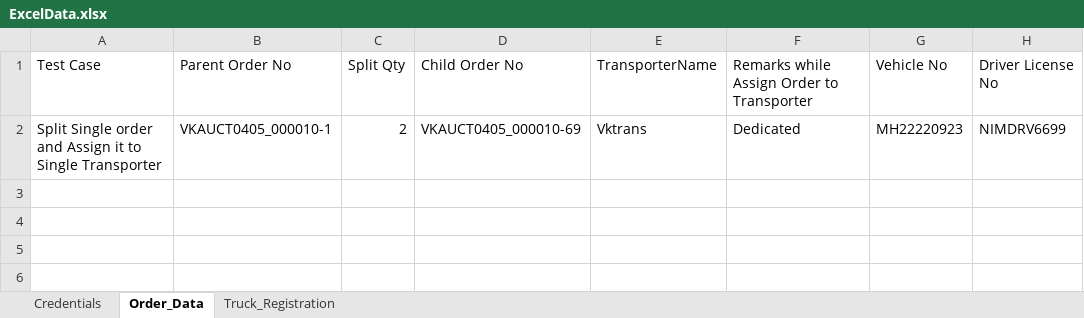
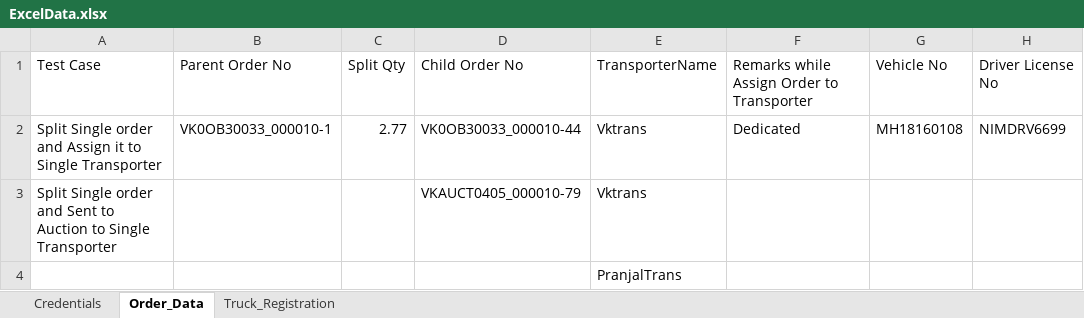
Before and after one commit to Vk27varshakadam/JKNG_Automation, an Excel workbook: ExcelData/ExcelData.xlsx, sheet Order_Data, drawn as a sheet; values as stored, in another font and other column widths than the file's, no borders; the diff names each change by its address in the sheet, - before the commit and + after, or states it on an @@ line.

```diff
--- a/ExcelData/ExcelData.xlsx (sheet Order_Data)
+++ b/ExcelData/ExcelData.xlsx (sheet Order_Data)
-B2: VKAUCT0405_000010-1
+B2: VK0OB30033_000010-1
-C2: 2
+C2: 2.77
-D2: VKAUCT0405_000010-69
+D2: VK0OB30033_000010-44
-G2: MH22220923
+G2: MH18160108
+row 3: Split Single order and Sent to Auction to Single Transporter |  |  | VKAUCT0405_000010-79 | Vktrans
+row 4:  |  |  |  | PranjalTrans
```
Also changed, not shown: sheet Truck_Registration, 43 other files.
